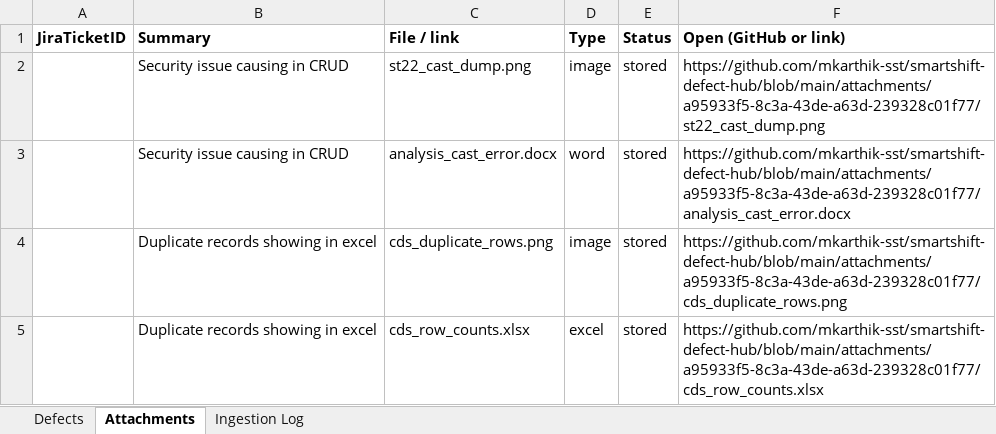
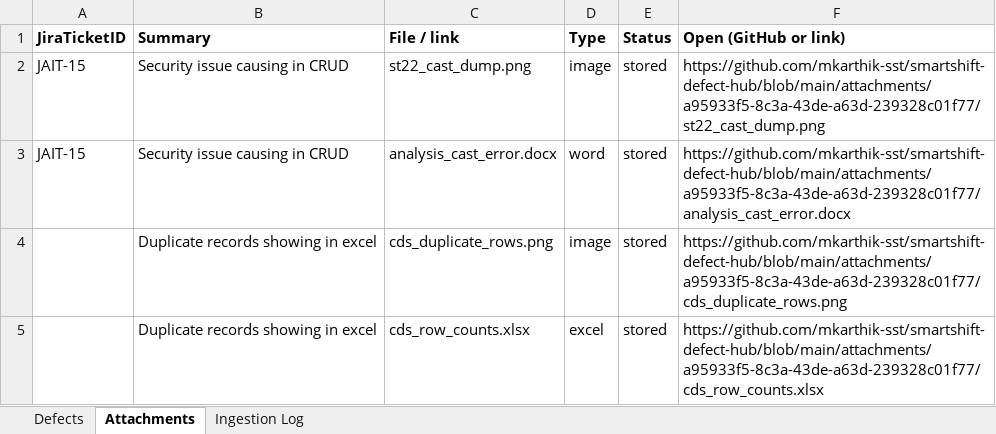
Before and after one commit to mkarthik-sst/smartshift-defect-hub, an Excel workbook: tracking/2026-10-30/a95933f5-8c3a-43de-a63d-239328c01f77_Smartshift Defect.xlsx, sheet Attachments, drawn as a sheet; values as stored, in another font and other column widths than the file's, no borders; the diff names each change by its address in the sheet, - before the commit and + after, or states it on an @@ line.

Commit message:
defect-hub: update tracking for Smartshift Defect.xlsx (1/2 ticketed)

```diff
--- a/tracking/2026-10-30/a95933f5-8c3a-43de-a63d-239328c01f77_Smartshift Defect.xlsx (sheet Attachments)
+++ b/tracking/2026-10-30/a95933f5-8c3a-43de-a63d-239328c01f77_Smartshift Defect.xlsx (sheet Attachments)
-A2:A3 (JiraTicketID): (empty)
+A2:A3 (JiraTicketID): JAIT-15
```
Also changed, not shown: sheet Defects.
